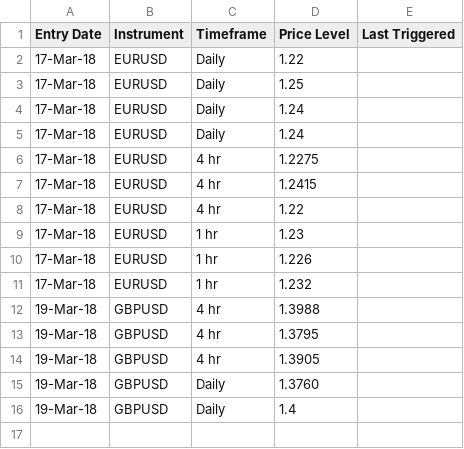
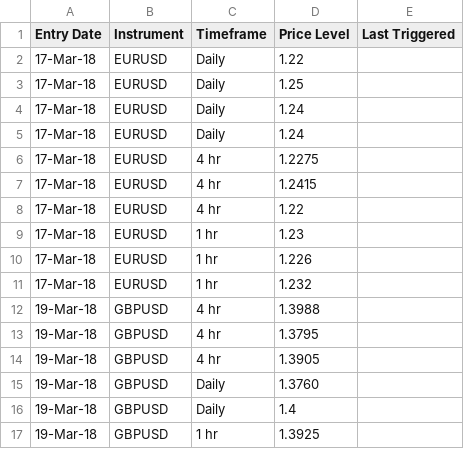
Before and after one commit to galajoanna/AlertSystem, a CSV file: AlertDB.csv, drawn as a sheet; the diff names each change by its address in the sheet, - before the commit and + after, or states it on an @@ line.

Commit message:
Update AlertDB.csv

```diff
--- a/AlertDB.csv
+++ b/AlertDB.csv
+row 17: 19-Mar-18 | GBPUSD | 1 hr | 1.3925
```
